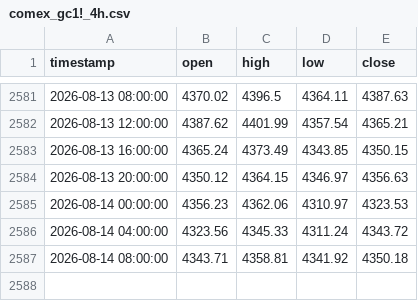
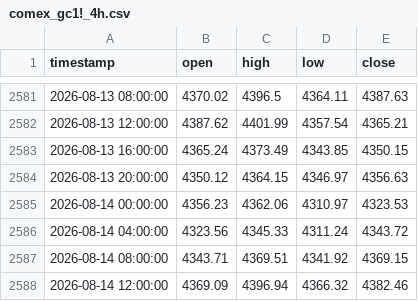
Before and after one commit to evan7646-cloud/Gold_Strategy_Watch, a CSV file: comex_gc1!_4h.csv, drawn as a sheet; only a part is shown, gaps mark what is left out.

```diff
--- a/comex_gc1!_4h.csv
+++ b/comex_gc1!_4h.csv
@@ -2586,2 +2586,3 @@ timestamp,open,high,low,close
 2026-08-14 04:00:00,4323.56,4345.33,4311.24,4343.72
-2026-08-14 08:00:00,4343.71,4358.81,4341.92,4350.18
+2026-08-14 08:00:00,4343.71,4369.51,4341.92,4369.15
+2026-08-14 12:00:00,4369.09,4396.94,4366.32,4382.46
```
Also changed, not shown: comex_gc1!_daily.csv, iceus_dxy_daily.csv, 1 other file.
